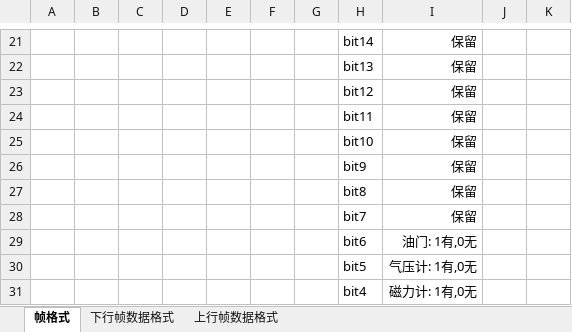
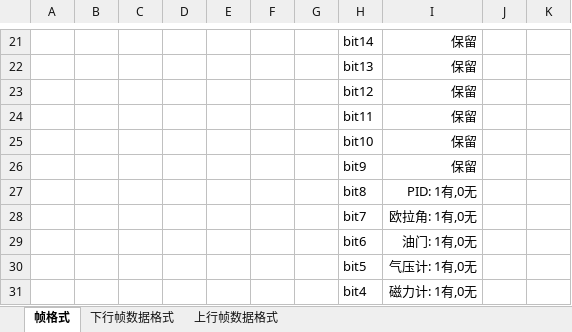
Before and after one commit to wwkkww1983/flyer, an Excel workbook: doc/协议.xlsx, sheet 帧格式, drawn as a sheet; only a part is shown, gaps mark what is left out; values as stored, in another font and other column widths than the file's, no borders; the diff names each change by its address in the sheet, - before the commit and + after, or states it on an @@ line.

```diff
--- a/doc/协议.xlsx (sheet 帧格式)
+++ b/doc/协议.xlsx (sheet 帧格式)
-I27: 保留
+I27: PID: 1有,0无
-I28: 保留
+I28: 欧拉角: 1有,0无
```
Also changed, not shown: 6 other files.
